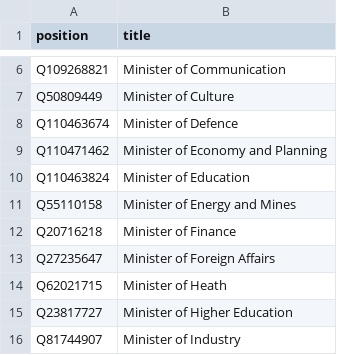
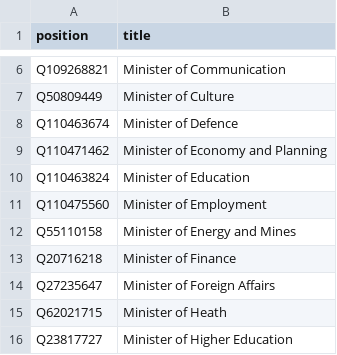
Before and after one commit to every-politician-scrapers/tunisia-ministers, a CSV file: wikidata/wanted-positions.csv, drawn as a sheet; only a part is shown, gaps mark what is left out; the shorter side is filled out with more unchanged rows; the diff names each change by its address in the sheet, - before the commit and + after, or states it on an @@ line.

Commit message:
add Ministers of Employment

```diff
--- a/wikidata/wanted-positions.csv
+++ b/wikidata/wanted-positions.csv
+row 11: Q110475560 | Minister of Employment
```
Also changed, not shown: 9 other files.
